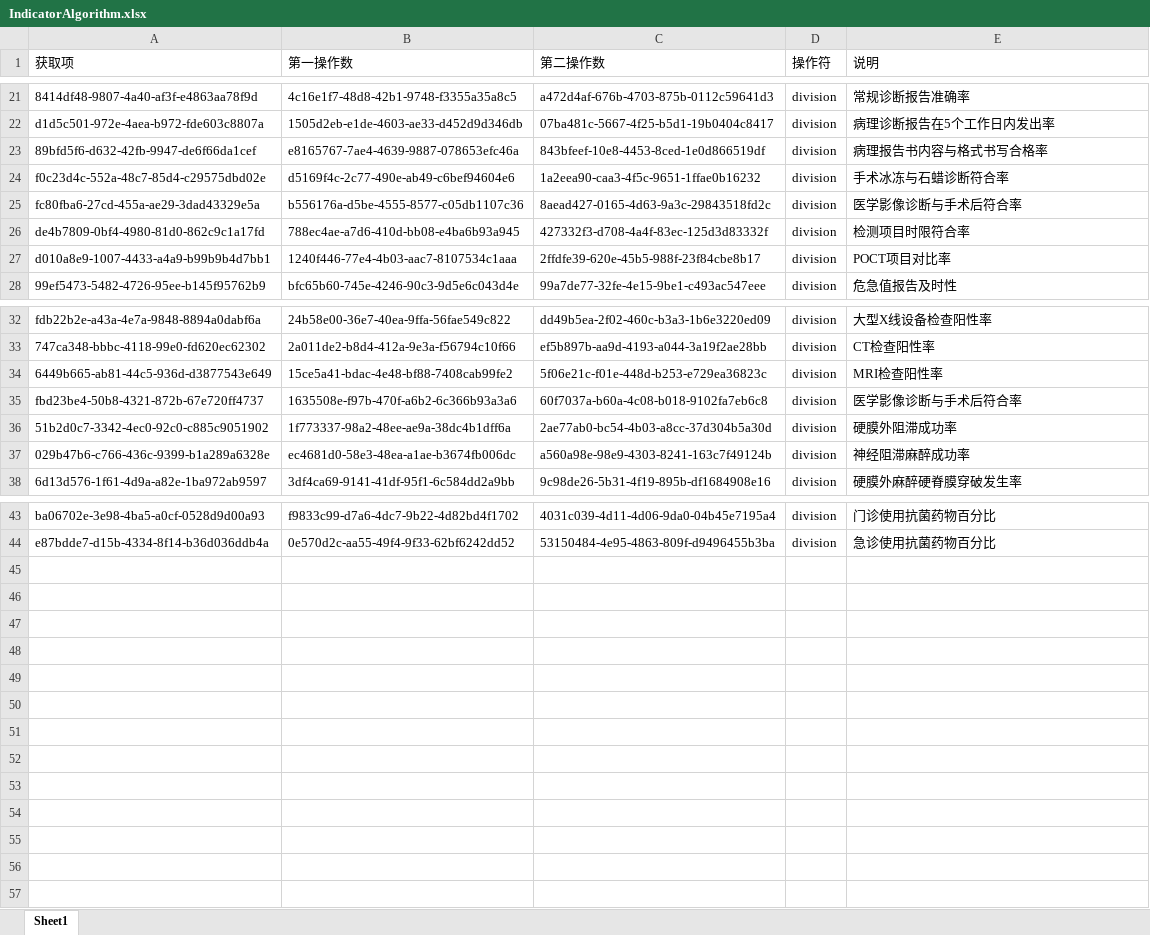
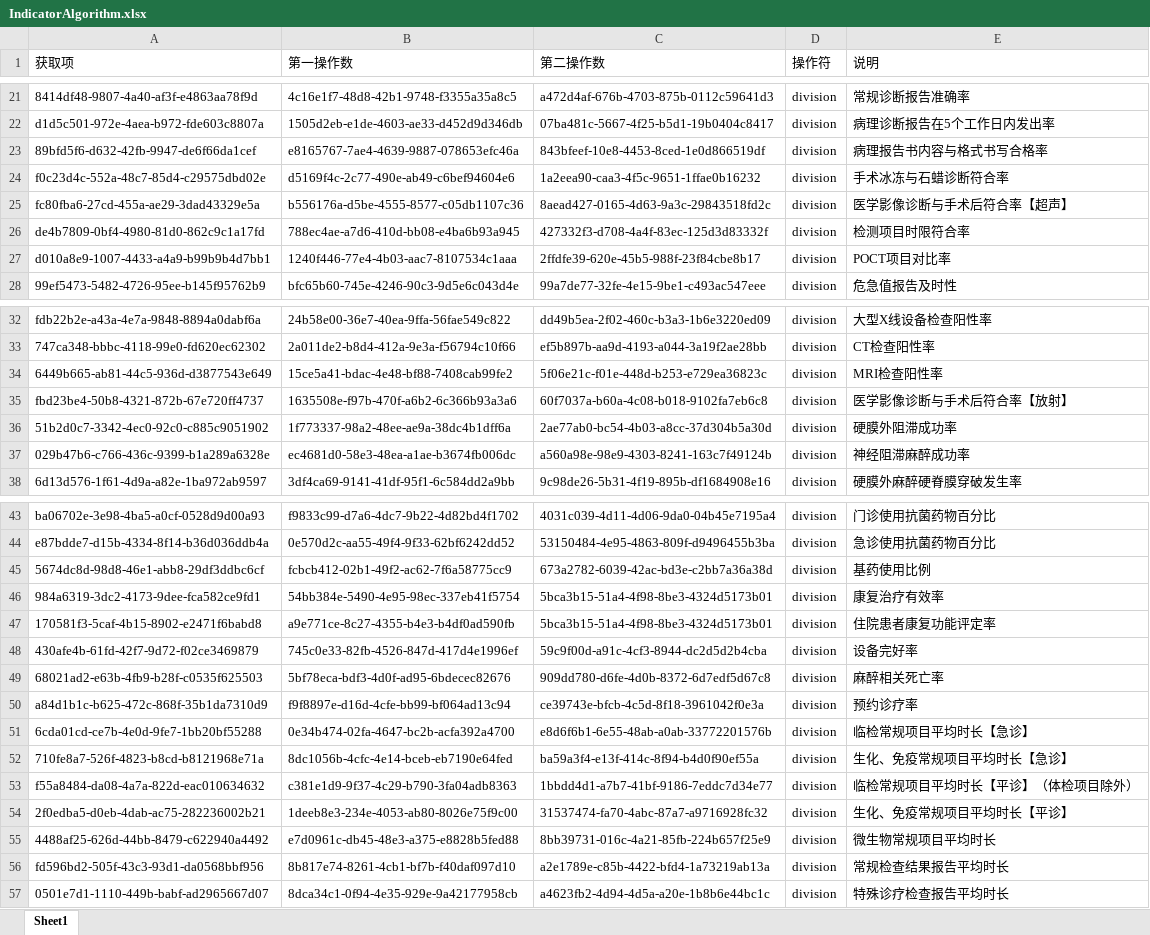
Before and after one commit to tilark/IMS, an Excel workbook: IMS/App_Data/IndicatorAlgorithm.xlsx, sheet Sheet1, drawn as a sheet; only a part is shown, gaps mark what is left out; values as stored, in another font and other column widths than the file's, no borders; the diff names each change by its address in the sheet, - before the commit and + after, or states it on an @@ line.

```diff
--- a/IMS/App_Data/IndicatorAlgorithm.xlsx (sheet Sheet1)
+++ b/IMS/App_Data/IndicatorAlgorithm.xlsx (sheet Sheet1)
-E25 (说明): 医学影像诊断与手术后符合率
+E25 (说明): 医学影像诊断与手术后符合率【超声】
-E35 (说明): 医学影像诊断与手术后符合率
+E35 (说明): 医学影像诊断与手术后符合率【放射】
+row 45: 5674dc8d-98d8-46e1-abb8-29df3ddbc6cf | fcbcb412-02b1-49f2-ac62-7f6a58775cc9 | 673a2782-6039-42ac-bd3e-c2bb7a36a38d | division | 基药使用比例
+row 46: 984a6319-3dc2-4173-9dee-fca582ce9fd1 | 54bb384e-5490-4e95-98ec-337eb41f5754 | 5bca3b15-51a4-4f98-8be3-4324d5173b01 | division | 康复治疗有效率
+row 47: 170581f3-5caf-4b15-8902-e2471f6babd8 | a9e771ce-8c27-4355-b4e3-b4df0ad590fb | 5bca3b15-51a4-4f98-8be3-4324d5173b01 | division | 住院患者康复功能评定率
+row 48: 430afe4b-61fd-42f7-9d72-f02ce3469879 | 745c0e33-82fb-4526-847d-417d4e1996ef | 59c9f00d-a91c-4cf3-8944-dc2d5d2b4cba | division | 设备完好率
+row 49: 68021ad2-e63b-4fb9-b28f-c0535f625503 | 5bf78eca-bdf3-4d0f-ad95-6bdecec82676 | 909dd780-d6fe-4d0b-8372-6d7edf5d67c8 | division | 麻醉相关死亡率
+row 50: a84d1b1c-b625-472c-868f-35b1da7310d9 | f9f8897e-d16d-4cfe-bb99-bf064ad13c94 | ce39743e-bfcb-4c5d-8f18-3961042f0e3a | division | 预约诊疗率
+row 51: 6cda01cd-ce7b-4e0d-9fe7-1bb20bf55288 | 0e34b474-02fa-4647-bc2b-acfa392a4700 | e8d6f6b1-6e55-48ab-a0ab-33772201576b | division | 临检常规项目平均时长【急诊】
+row 52: 710fe8a7-526f-4823-b8cd-b8121968e71a | 8dc1056b-4cfc-4e14-bceb-eb7190e64fed | ba59a3f4-e13f-414c-8f94-b4d0f90ef55a | division | 生化、免疫常规项目平均时长【急诊】
+row 53: f55a8484-da08-4a7a-822d-eac010634632 | c381e1d9-9f37-4c29-b790-3fa04adb8363 | 1bbdd4d1-a7b7-41bf-9186-7eddc7d34e77 | division | 临检常规项目平均时长【平诊】（体检项目除外）
+row 54: 2f0edba5-d0eb-4dab-ac75-282236002b21 | 1deeb8e3-234e-4053-ab80-8026e75f9c00 | 31537474-fa70-4abc-87a7-a9716928fc32 | division | 生化、免疫常规项目平均时长【平诊】
+row 55: 4488af25-626d-44bb-8479-c622940a4492 | e7d0961c-db45-48e3-a375-e8828b5fed88 | 8bb39731-016c-4a21-85fb-224b657f25e9 | division | 微生物常规项目平均时长
+row 56: fd596bd2-505f-43c3-93d1-da0568bbf956 | 8b817e74-8261-4cb1-bf7b-f40daf097d10 | a2e1789e-c85b-4422-bfd4-1a73219ab13a | division | 常规检查结果报告平均时长
+row 57: 0501e7d1-1110-449b-babf-ad2965667d07 | 8dca34c1-0f94-4e35-929e-9a42177958cb | a4623fb2-4d94-4d5a-a20e-1b8b6e44bc1c | division | 特殊诊疗检查报告平均时长
```
Also changed, not shown: IMS/App_Data/DataSourceSystem.xlsx, IMS/App_Data/Department.xlsx, 3 other files.
